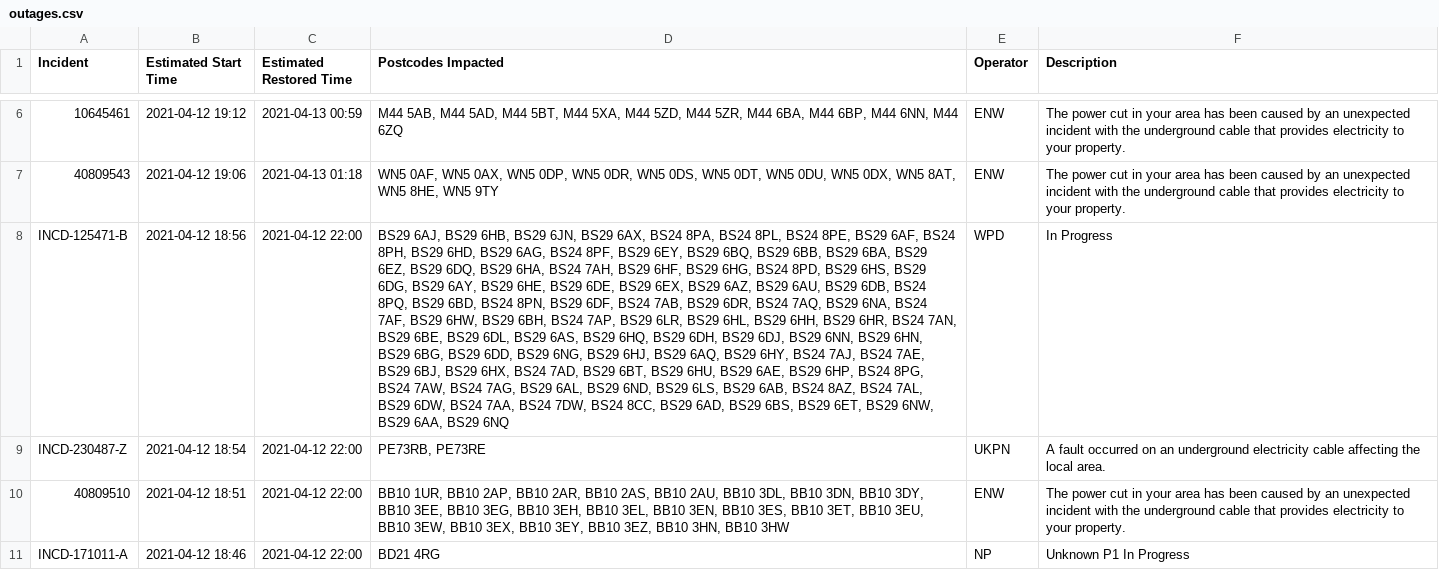
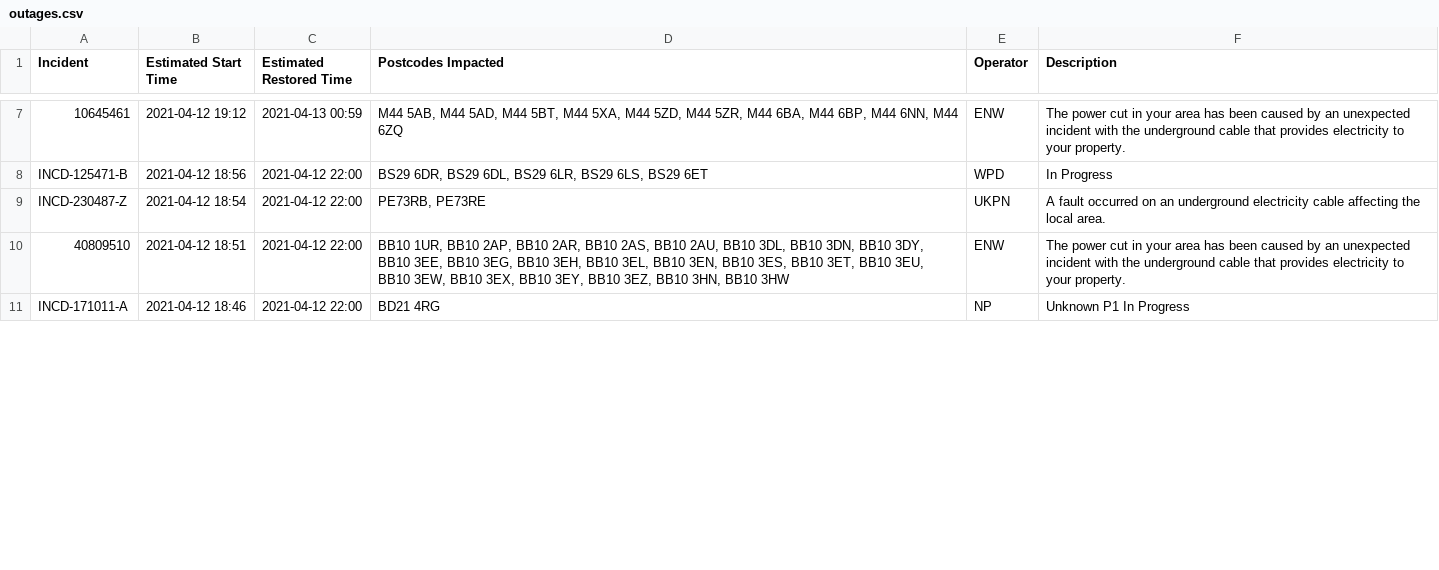
Before and after one commit to OSUKED/Outage-Watch, a CSV file: docs/data/outages.csv, drawn as a sheet; only a part is shown, gaps mark what is left out; removed rows and columns are numbered as before the commit, all else as after; the diff covers the shown part only; the diff names each change by its address in the sheet, - before the commit and + after, or states it on an @@ line.

```diff
--- a/docs/data/outages.csv
+++ b/docs/data/outages.csv
-row 7: 40809543 | 2021-04-12 19:06 | 2021-04-13 01:18 | WN5 0AF, WN5 0AX, WN5 0DP, WN5 0DR, WN5 0DS, WN5 0DT, WN5 0DU, WN5 0DX, WN5 8AT, WN5 8HE, WN5 9TY | ENW | The power cut in your area has been caused by an unexpected incident with the underground cable that provides electricity to your property.
-D8 (Postcodes Impacted): BS29 6AJ, BS29 6HB, BS29 6JN, BS29 6AX, BS24 8PA, BS24 8PL, BS24 8PE, BS29 6AF, BS24 8PH, BS29 6HD, BS29 6AG, BS24 8PF, BS29 6EY, BS29 6BQ, BS29 6BB, BS29 6BA, BS29 6EZ, BS29 6DQ, BS29 6HA, BS24 7AH, BS29 6HF, BS29 6HG, BS24 8PD, BS29 6HS, BS29 6DG, BS29 6AY, BS29 6HE, BS29 6DE, BS29 6EX, BS29 6AZ, BS29 6AU, BS29 6DB, BS24 8PQ, BS29 6BD, BS24 8PN, BS29 6DF, BS24 7AB, BS29 6DR, BS24 7AQ, BS29 6NA, BS24 7AF, BS29 6HW, BS29 6BH, BS24 7AP, BS29 6LR, BS29 6HL, BS29 6HH, BS29 6HR, BS24 7AN, BS29 6BE, BS29 6DL, BS29 6AS, BS29 6HQ, BS29 6DH, BS29 6DJ, BS29 6NN, BS29 6HN, BS29 6BG, BS29 6DD, BS29 6NG, BS29 6HJ, BS29 6AQ, BS29 6HY, BS24 7AJ, BS24 7AE, BS29 6BJ, BS29 6HX, BS24 7AD, BS29 6BT, BS29 6HU, BS29 6AE, BS29 6HP, BS24 8PG, BS24 7AW, BS24 7AG, BS29 6AL, BS29 6ND, BS29 6LS, BS29 6AB, BS24 8AZ, BS24 7AL, BS29 6DW, BS24 7AA, BS24 7DW, BS24 8CC, BS29 6AD, BS29 6BS, BS29 6ET, BS29 6NW, BS29 6AA, BS29 6NQ
+D8 (Postcodes Impacted): BS29 6DR, BS29 6DL, BS29 6LR, BS29 6LS, BS29 6ET
```
Also changed, not shown: 4 added rows, 6 removed rows, 6 moved rows and 5 edited cells elsewhere in this file, 8 other files.
